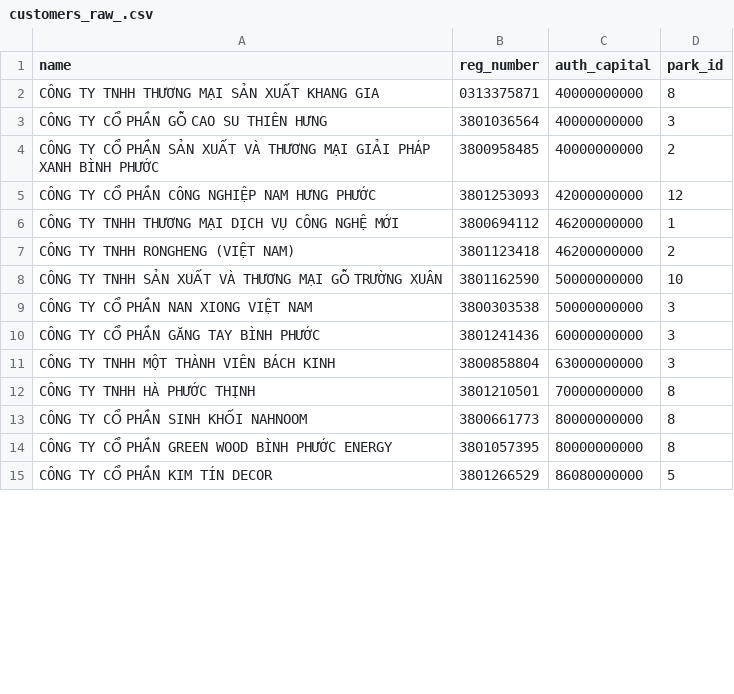
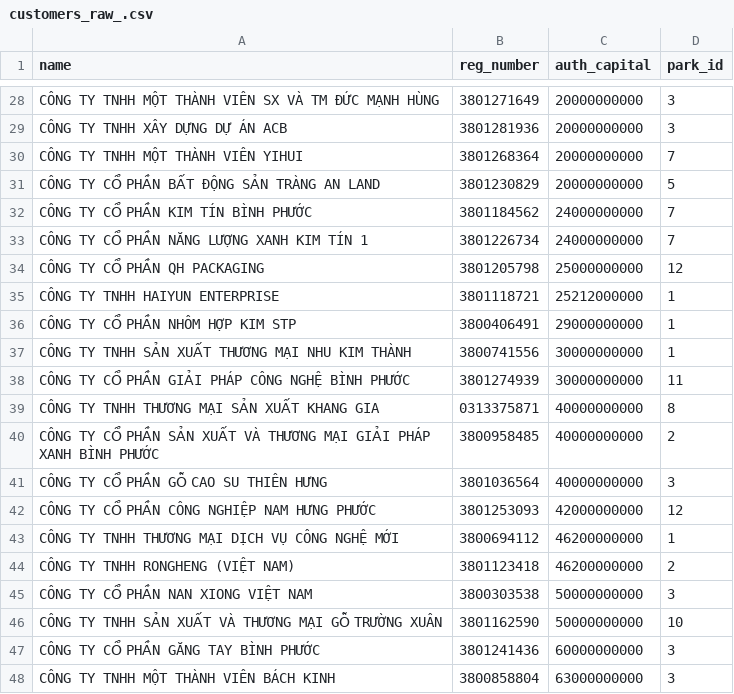
Before and after one commit to PhuQDang/logical2024_Internship, a CSV file: customers_raw_.csv, drawn as a sheet; only a part is shown, gaps mark what is left out; the shorter side is filled out with more unchanged rows; the diff covers the shown part only.

```diff
--- a/customers_raw_.csv
+++ b/customers_raw_.csv
@@ -2,4 +28,15 @@ name,reg_number,auth_capital,park_id
+CÔNG TY TNHH MỘT THÀNH VIÊN SX VÀ TM ĐỨC MẠNH HÙNG,3801271649,20000000000,3
+CÔNG TY TNHH XÂY DỰNG DỰ ÁN ACB,3801281936,20000000000,3
+CÔNG TY TNHH MỘT THÀNH VIÊN YIHUI,3801268364,20000000000,7
+CÔNG TY CỔ PHẦN BẤT ĐỘNG SẢN TRÀNG AN LAND,3801230829,20000000000,5
+CÔNG TY CỔ PHẦN KIM TÍN BÌNH PHƯỚC,3801184562,24000000000,7
+CÔNG TY CỔ PHẦN NĂNG LƯỢNG XANH KIM TÍN 1,3801226734,24000000000,7
+CÔNG TY CỔ PHẦN QH PACKAGING,3801205798,25000000000,12
+CÔNG TY TNHH HAIYUN ENTERPRISE,3801118721,25212000000,1
+CÔNG TY CỔ PHẦN NHÔM HỢP KIM STP,3800406491,29000000000,1
+CÔNG TY TNHH SẢN XUẤT THƯƠNG MẠI NHU KIM THÀNH,3800741556,30000000000,1
+CÔNG TY CỔ PHẦN GIẢI PHÁP CÔNG NGHỆ BÌNH PHƯỚC,3801274939,30000000000,11
 CÔNG TY TNHH THƯƠNG MẠI SẢN XUẤT KHANG GIA,0313375871,40000000000,8
+CÔNG TY CỔ PHẦN SẢN XUẤT VÀ THƯƠNG MẠI GIẢI PHÁP XANH BÌNH PHƯỚC,3800958485,40000000000,2
 CÔNG TY CỔ PHẦN GỖ CAO SU THIÊN HƯNG,3801036564,40000000000,3
-CÔNG TY CỔ PHẦN SẢN XUẤT VÀ THƯƠNG MẠI GIẢI PHÁP XANH BÌNH PHƯỚC,3800958485,40000000000,2
 CÔNG TY CỔ PHẦN CÔNG NGHIỆP NAM HƯNG PHƯỚC,3801253093,42000000000,12
@@ -7,4 +44,4 @@ CÔNG TY TNHH THƯƠNG MẠI DỊCH VỤ CÔNG NGHỆ MỚI,3800694112,462000000
 CÔNG TY TNHH RONGHENG (VIỆT NAM),3801123418,46200000000,2
+CÔNG TY CỔ PHẦN NAN XIONG VIỆT NAM,3800303538,50000000000,3
 CÔNG TY TNHH SẢN XUẤT VÀ THƯƠNG MẠI GỖ TRƯỜNG XUÂN,3801162590,50000000000,10
-CÔNG TY CỔ PHẦN NAN XIONG VIỆT NAM,3800303538,50000000000,3
 CÔNG TY CỔ PHẦN GĂNG TAY BÌNH PHƯỚC,3801241436,60000000000,3
```
Also changed, not shown: 26 added rows and 2 moved rows elsewhere in this file, 5 other files.
